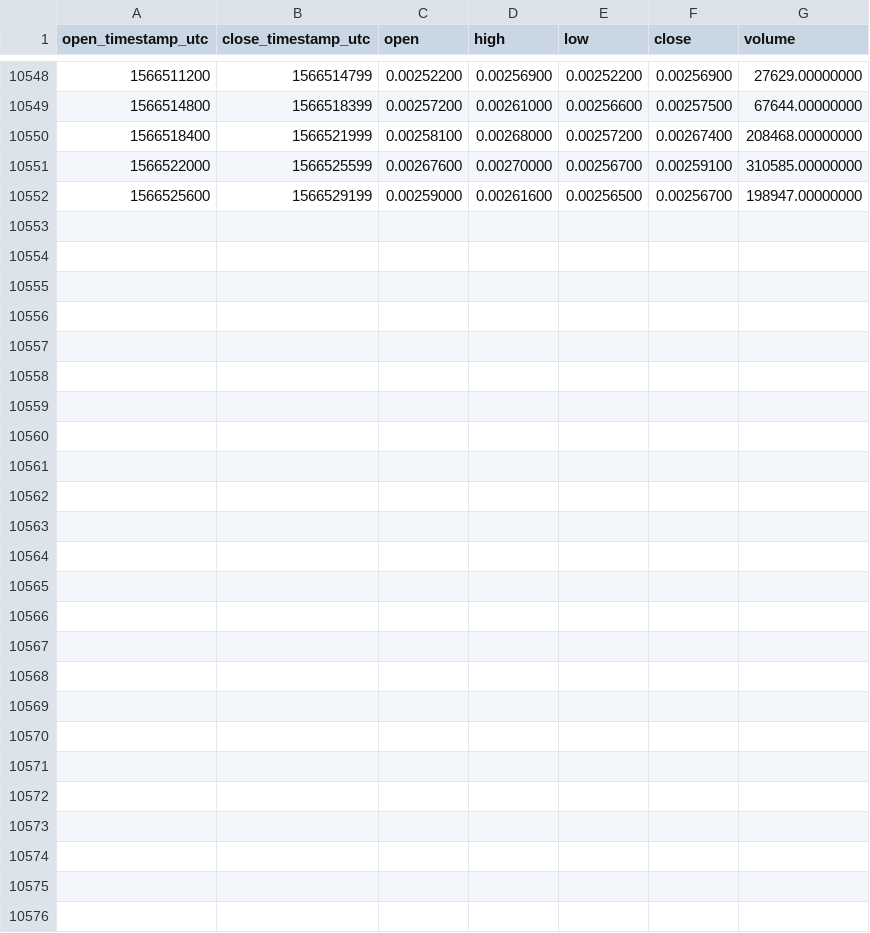
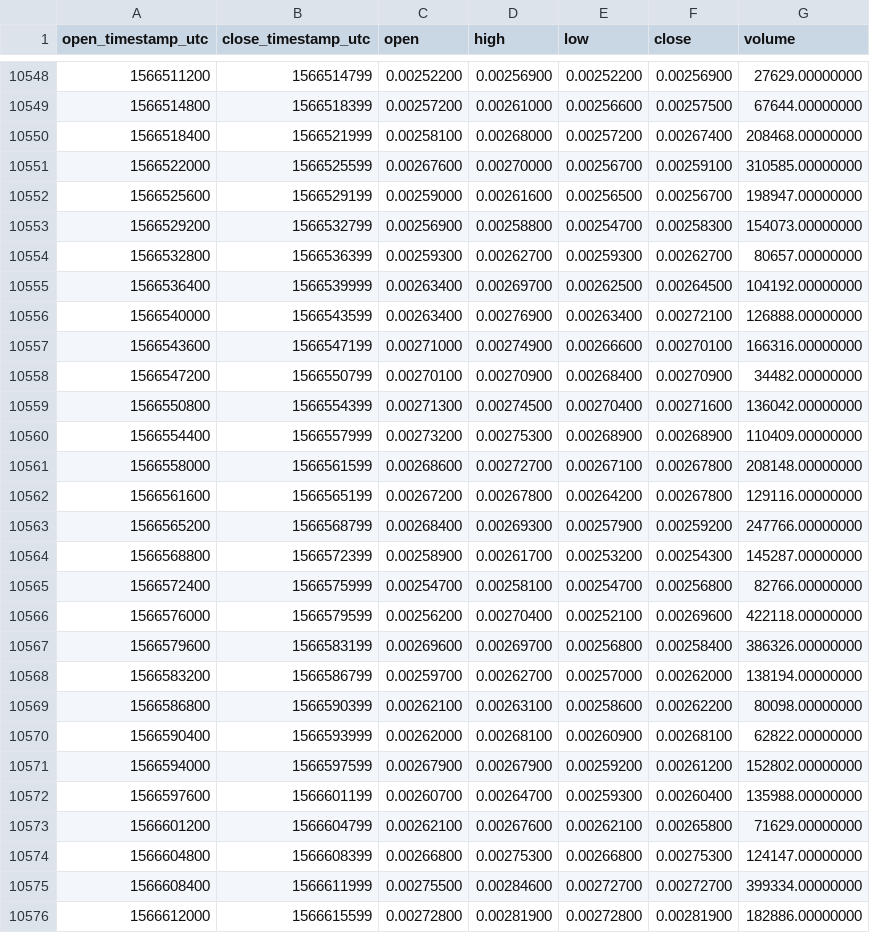
Before and after one commit to cryptobigbro/binance-ENJBNB, a CSV file: binance-ENJBNB-1h.csv, drawn as a sheet; only a part is shown, gaps mark what is left out.

Commit message:
Update OHLCV data.

```diff
--- a/binance-ENJBNB-1h.csv
+++ b/binance-ENJBNB-1h.csv
@@ -10552 +10552,25 @@ open_timestamp_utc,close_timestamp_utc,open,high,low,close,volume
 1566525600,1566529199,0.00259000,0.00261600,0.00256500,0.00256700,198947.00000000
+1566529200,1566532799,0.00256900,0.00258800,0.00254700,0.00258300,154073.00000000
+1566532800,1566536399,0.00259300,0.00262700,0.00259300,0.00262700,80657.00000000
+1566536400,1566539999,0.00263400,0.00269700,0.00262500,0.00264500,104192.00000000
+1566540000,1566543599,0.00263400,0.00276900,0.00263400,0.00272100,126888.00000000
+1566543600,1566547199,0.00271000,0.00274900,0.00266600,0.00270100,166316.00000000
+1566547200,1566550799,0.00270100,0.00270900,0.00268400,0.00270900,34482.00000000
+1566550800,1566554399,0.00271300,0.00274500,0.00270400,0.00271600,136042.00000000
+1566554400,1566557999,0.00273200,0.00275300,0.00268900,0.00268900,110409.00000000
+1566558000,1566561599,0.00268600,0.00272700,0.00267100,0.00267800,208148.00000000
+1566561600,1566565199,0.00267200,0.00267800,0.00264200,0.00267800,129116.00000000
+1566565200,1566568799,0.00268400,0.00269300,0.00257900,0.00259200,247766.00000000
+1566568800,1566572399,0.00258900,0.00261700,0.00253200,0.00254300,145287.00000000
+1566572400,1566575999,0.00254700,0.00258100,0.00254700,0.00256800,82766.00000000
+1566576000,1566579599,0.00256200,0.00270400,0.00252100,0.00269600,422118.00000000
+1566579600,1566583199,0.00269600,0.00269700,0.00256800,0.00258400,386326.00000000
+1566583200,1566586799,0.00259700,0.00262700,0.00257000,0.00262000,138194.00000000
+1566586800,1566590399,0.00262100,0.00263100,0.00258600,0.00262200,80098.00000000
+1566590400,1566593999,0.00262000,0.00268100,0.00260900,0.00268100,62822.00000000
+1566594000,1566597599,0.00267900,0.00267900,0.00259200,0.00261200,152802.00000000
+1566597600,1566601199,0.00260700,0.00264700,0.00259300,0.00260400,135988.00000000
+1566601200,1566604799,0.00262100,0.00267600,0.00262100,0.00265800,71629.00000000
+1566604800,1566608399,0.00266800,0.00275300,0.00266800,0.00275300,124147.00000000
+1566608400,1566611999,0.00275500,0.00284600,0.00272700,0.00272700,399334.00000000
+1566612000,1566615599,0.00272800,0.00281900,0.00272800,0.00281900,182886.00000000
```
Also changed, not shown: binance-ENJBNB-1d.csv.
